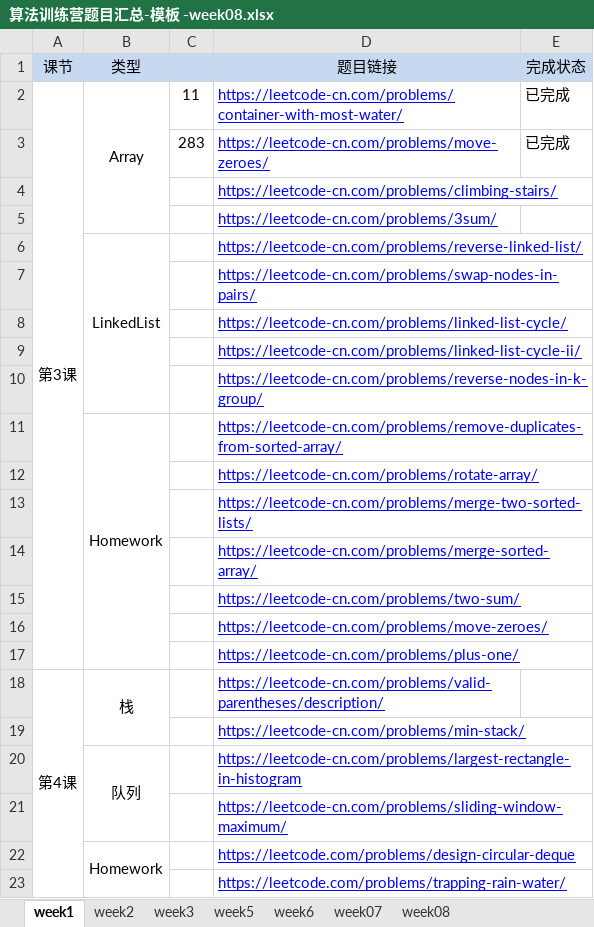
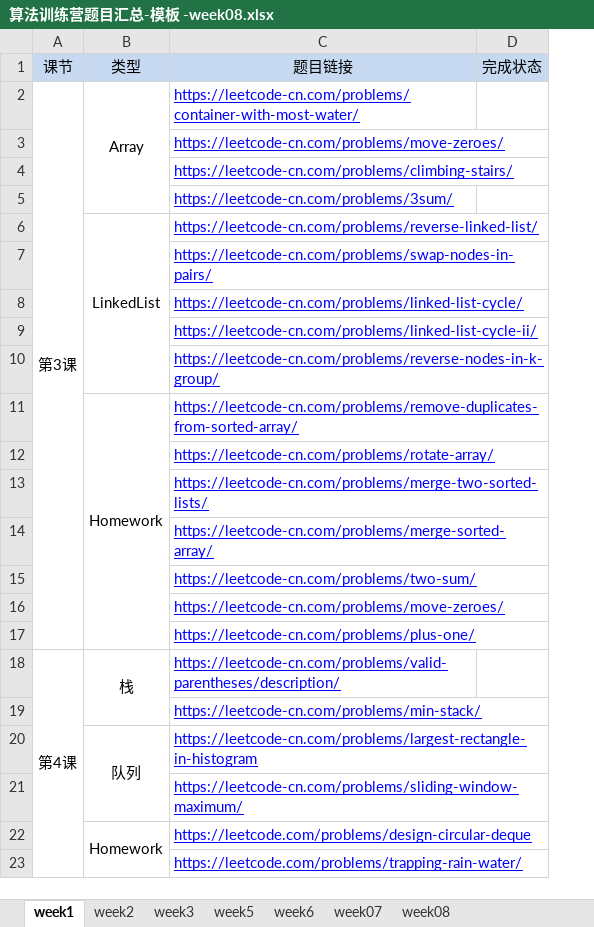
Before and after one commit to chying/algorithm_group, an Excel workbook: 算法训练营题目汇总-模板 -week08.xlsx, sheet week1, drawn as a sheet; values as stored, in another font and other column widths than the file's, no borders; removed rows and columns are numbered as before the commit, all else as after; the diff names each change by its address in the sheet, - before the commit and + after, or states it on an @@ line.

Commit message:
模板提交

```diff
--- a/算法训练营题目汇总-模板 -week08.xlsx (sheet week1)
+++ b/算法训练营题目汇总-模板 -week08.xlsx (sheet week1)
-column C, rows 2-3: 11 | 283
-D2:D3: 已完成
+D2:D3: (empty)
```
Also changed, not shown: sheet week07.
